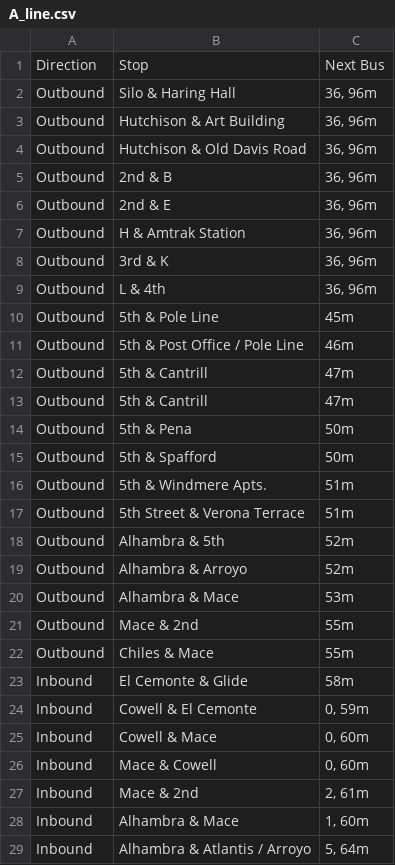
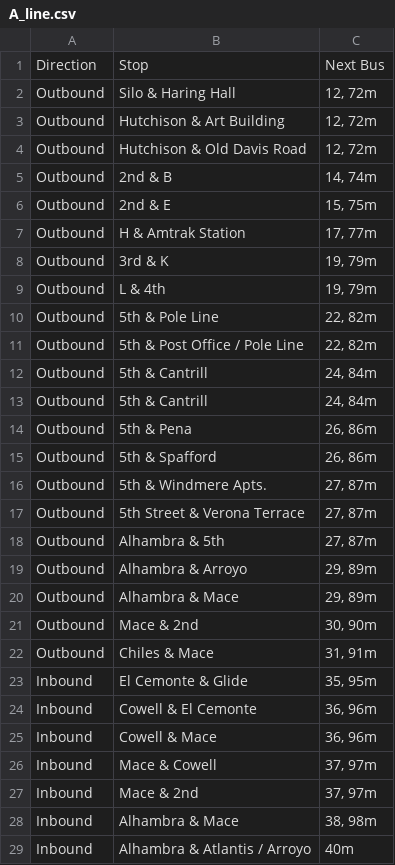
Before and after one commit to whloo-rebel-scum/python_web_scrape, a CSV file: bus_line_data/A_line.csv, drawn as a sheet; only a part is shown; the diff covers the shown part only.

```diff
--- a/bus_line_data/A_line.csv
+++ b/bus_line_data/A_line.csv
@@ -1,29 +1,29 @@
 Direction,Stop,Next Bus
-Outbound,Silo & Haring Hall ,"36, 96m"
-Outbound,Hutchison & Art Building ,"36, 96m"
-Outbound,Hutchison & Old Davis Road ,"36, 96m"
-Outbound,2nd & B ,"36, 96m"
-Outbound,2nd & E ,"36, 96m"
-Outbound,H & Amtrak Station ,"36, 96m"
-Outbound,3rd & K ,"36, 96m"
-Outbound,L & 4th ,"36, 96m"
-Outbound,5th & Pole Line ,45m
-Outbound,5th & Post Office / Pole Line ,46m
-Outbound,5th & Cantrill  ,47m
-Outbound,5th & Cantrill  ,47m
-Outbound,5th & Pena ,50m
-Outbound,5th & Spafford ,50m
-Outbound,5th & Windmere Apts. ,51m
-Outbound,5th Street & Verona Terrace ,51m
-Outbound,Alhambra & 5th ,52m
-Outbound,Alhambra & Arroyo ,52m
-Outbound,Alhambra & Mace ,53m
-Outbound,Mace & 2nd ,55m
-Outbound,Chiles & Mace ,55m
-Inbound,El Cemonte & Glide ,58m
-Inbound,Cowell & El Cemonte ,"0, 59m"
-Inbound,Cowell & Mace ,"0, 60m"
-Inbound,Mace & Cowell ,"0, 60m"
-Inbound,Mace & 2nd ,"2, 61m"
-Inbound,Alhambra & Mace ,"1, 60m"
-Inbound,Alhambra & Atlantis / Arroyo ,"5, 64m"
+Outbound,Silo & Haring Hall ,"12, 72m"
+Outbound,Hutchison & Art Building ,"12, 72m"
+Outbound,Hutchison & Old Davis Road ,"12, 72m"
+Outbound,2nd & B ,"14, 74m"
+Outbound,2nd & E ,"15, 75m"
+Outbound,H & Amtrak Station ,"17, 77m"
+Outbound,3rd & K ,"19, 79m"
+Outbound,L & 4th ,"19, 79m"
+Outbound,5th & Pole Line ,"22, 82m"
+Outbound,5th & Post Office / Pole Line ,"22, 82m"
+Outbound,5th & Cantrill  ,"24, 84m"
+Outbound,5th & Cantrill  ,"24, 84m"
+Outbound,5th & Pena ,"26, 86m"
+Outbound,5th & Spafford ,"26, 86m"
+Outbound,5th & Windmere Apts. ,"27, 87m"
+Outbound,5th Street & Verona Terrace ,"27, 87m"
+Outbound,Alhambra & 5th ,"27, 87m"
+Outbound,Alhambra & Arroyo ,"29, 89m"
+Outbound,Alhambra & Mace ,"29, 89m"
+Outbound,Mace & 2nd ,"30, 90m"
+Outbound,Chiles & Mace ,"31, 91m"
+Inbound,El Cemonte & Glide ,"35, 95m"
+Inbound,Cowell & El Cemonte ,"36, 96m"
+Inbound,Cowell & Mace ,"36, 96m"
+Inbound,Mace & Cowell ,"37, 97m"
+Inbound,Mace & 2nd ,"37, 97m"
+Inbound,Alhambra & Mace ,"38, 98m"
+Inbound,Alhambra & Atlantis / Arroyo ,40m
```
Also changed, not shown: 17 edited cells elsewhere in this file, 3 other files.
